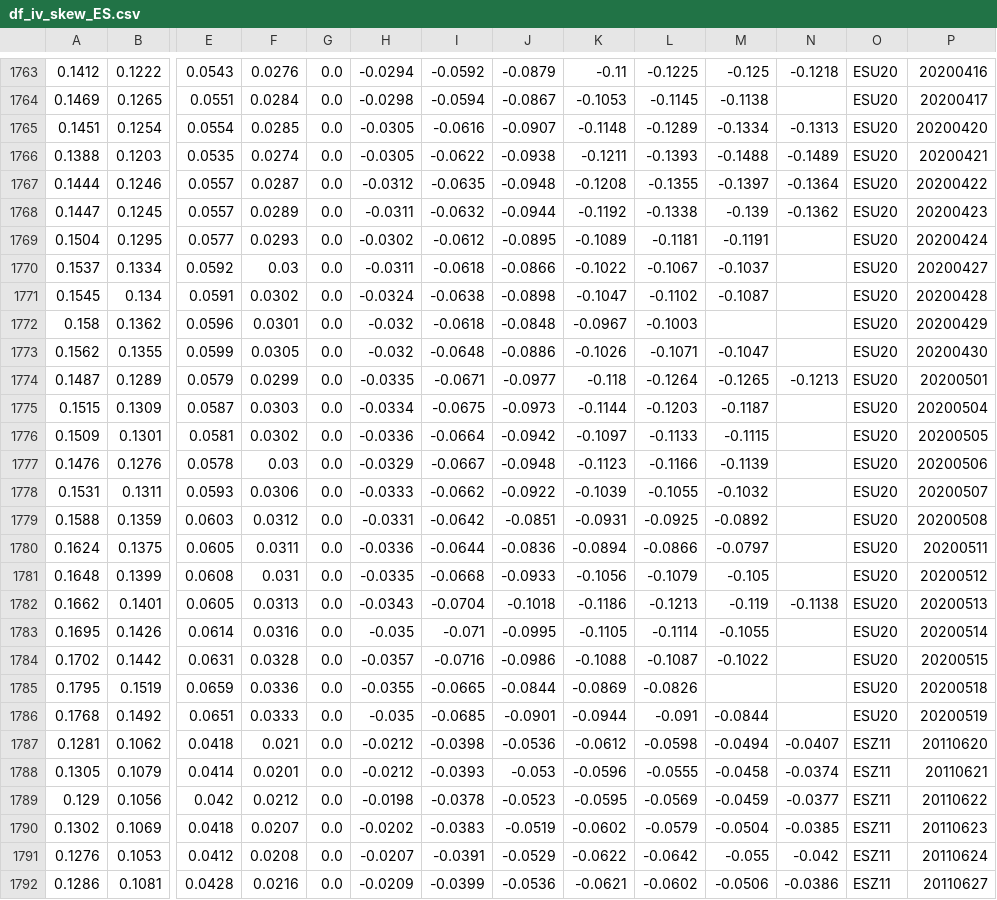
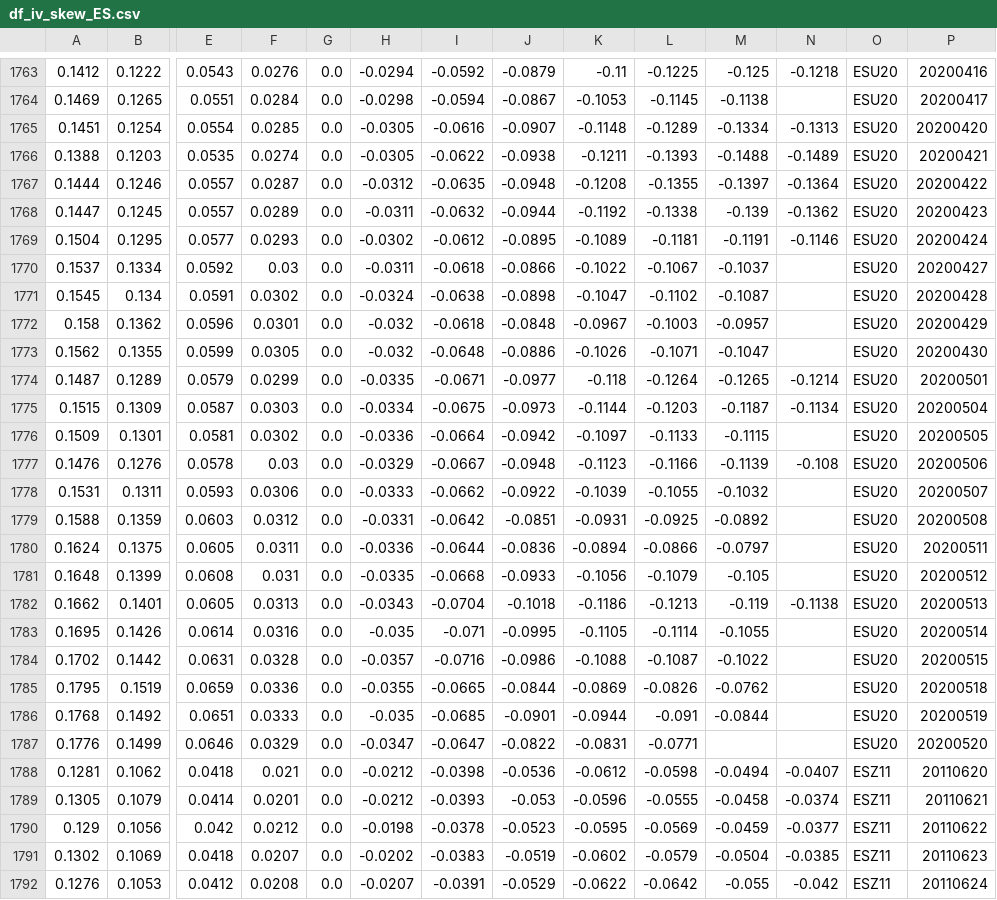
Before and after one commit to bgithub1/volgrid, a CSV file: volgrid/df_iv_skew_ES.csv, drawn as a sheet; only a part is shown, gaps mark what is left out; the shorter side is filled out with more unchanged rows; rows hold the shown columns only; the diff names each change by its address in the sheet, - before the commit and + after, or states it on an @@ line.

```diff
--- a/volgrid/df_iv_skew_ES.csv
+++ b/volgrid/df_iv_skew_ES.csv
-N1769: (empty)
+N1769: -0.1146
-M1772: (empty)
+M1772: -0.0957
-N1774: -0.1213
+N1774: -0.1214
-N1775: (empty)
+N1775: -0.1134
-N1777: (empty)
+N1777: -0.108
-M1785: (empty)
+M1785: -0.0762
+row 1787: 0.1776 | 0.1499 | 0.0646 | 0.0329 | 0.0 | -0.0347 | -0.0647 | -0.0822 | -0.0831 | -0.0771 |  |  | ESU20 | 20200520
```
Also changed, not shown: volgrid/df_iv_skew_CB.csv, volgrid/df_iv_skew_CL.csv, 5 other files.
